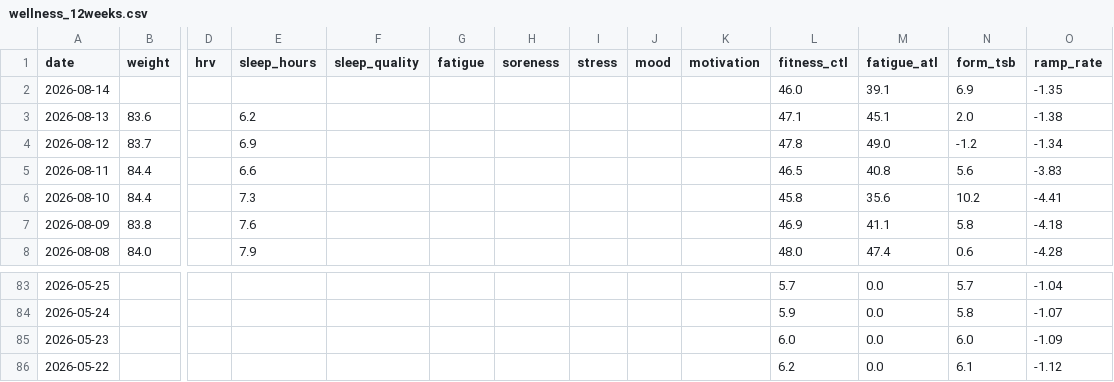
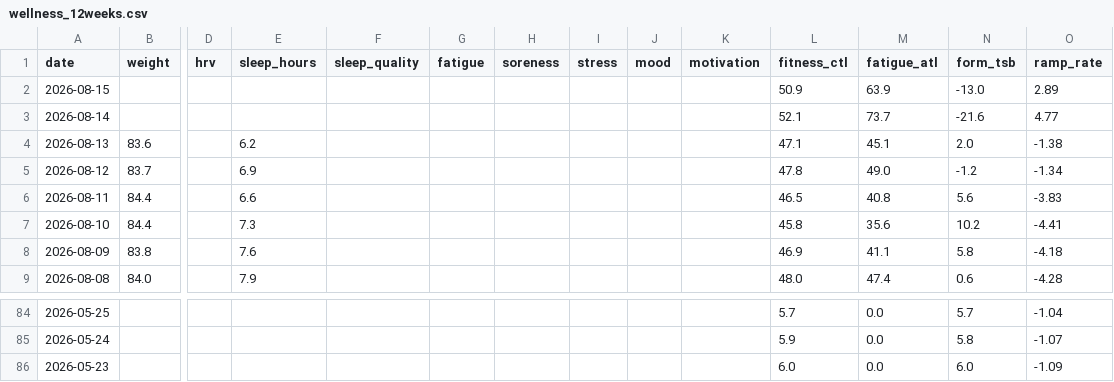
Before and after one commit to basch1117/trainingdata, a CSV file: wellness_12weeks.csv, drawn as a sheet; only a part is shown, gaps mark what is left out; removed rows and columns are numbered as before the commit, all else as after; rows hold the shown columns only; the diff names each change by its address in the sheet, - before the commit and + after, or states it on an @@ line.

```diff
--- a/wellness_12weeks.csv
+++ b/wellness_12weeks.csv
+row 2: 2026-08-15 |  |  |  |  |  |  |  |  |  | 50.9 | 63.9 | -13.0 | 2.89
-L3 (fitness_ctl): 46.0
+L3 (fitness_ctl): 52.1
-M3 (fatigue_atl): 39.1
+M3 (fatigue_atl): 73.7
-N3 (form_tsb): 6.9
+N3 (form_tsb): -21.6
-O3 (ramp_rate): -1.35
+O3 (ramp_rate): 4.77
-row 86: 2026-05-22 |  |  |  |  |  |  |  |  |  | 6.2 | 0.0 | 6.1 | -1.12
```
Also changed, not shown: activities_12weeks.csv, activities_full.csv, 3 other files.
